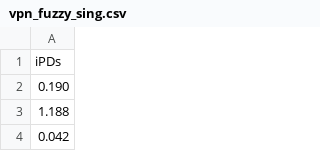
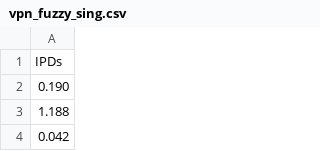
Before and after one commit to zessyLingard/GAS-clone, a CSV file: data/labnet/vpn_fuzzy_sing.csv, drawn as a sheet; only a part is shown.

Commit message:
new vpn files

```diff
--- a/data/labnet/vpn_fuzzy_sing.csv
+++ b/data/labnet/vpn_fuzzy_sing.csv
@@ -1,2 +1,2 @@
-iPDs
+IPDs
 0.190
```
